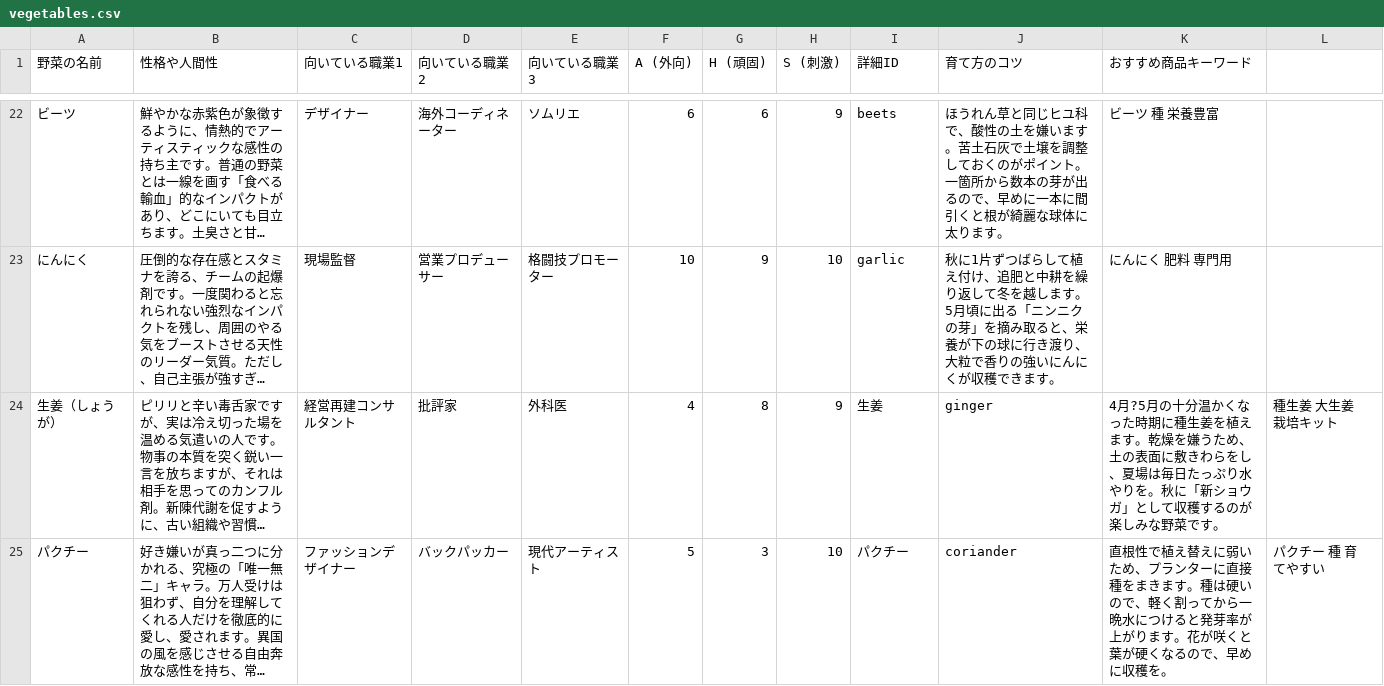
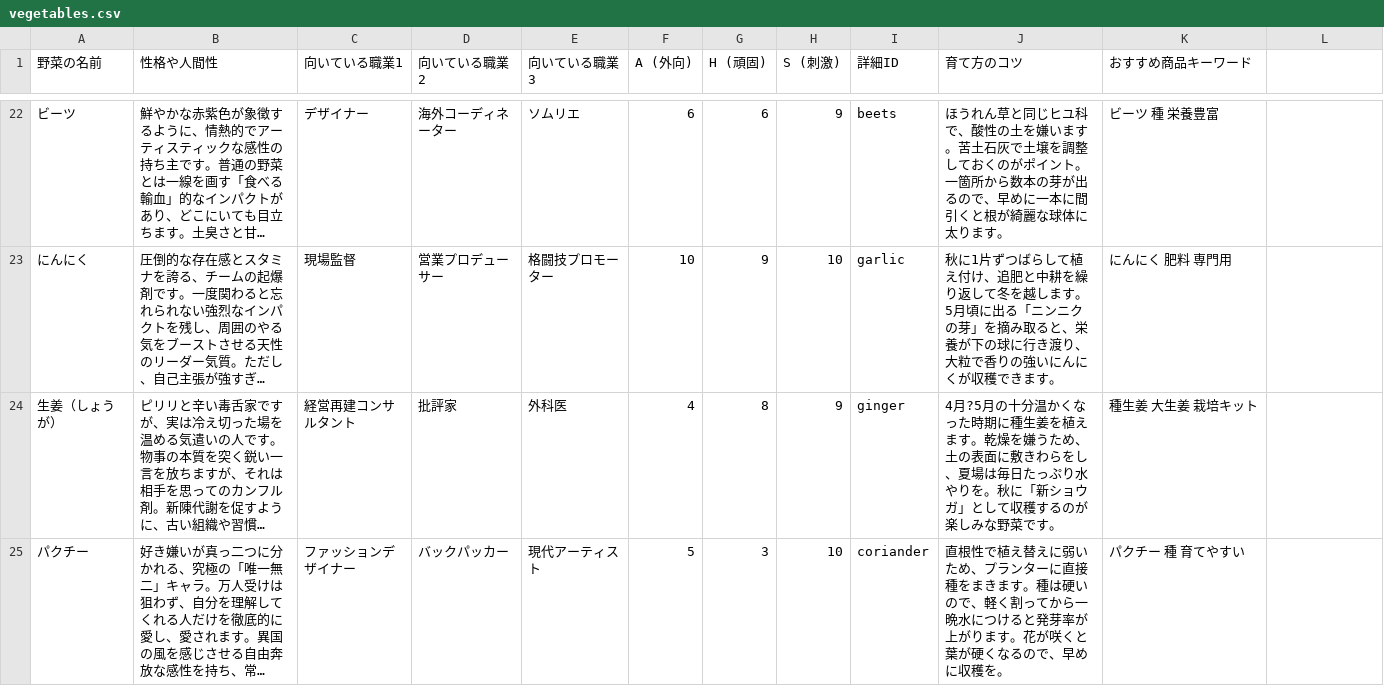
Before and after one commit to shiitake-garden/shiitake-garden.github.io, a CSV file: contents/fortune/vegetables.csv, drawn as a sheet; only a part is shown, gaps mark what is left out; long unchanged cells end in …; the diff covers the shown part only; the diff names each change by its address in the sheet, - before the commit and + after, or states it on an @@ line.

Commit message:
Add files via upload

```diff
--- a/contents/fortune/vegetables.csv
+++ b/contents/fortune/vegetables.csv
-I24 (詳細ID): 生姜
+I24 (詳細ID): ginger
-J24 (育て方のコツ): ginger
+J24 (育て方のコツ): 4月?5月の十分温かくなった時期に種生姜を植えます。乾燥を嫌うため、土の表面に敷きわらをし、夏場は毎日たっぷり水やりを。秋に「新ショウガ」として収穫するのが楽しみな野菜です。
-K24 (おすすめ商品キーワード): 4月?5月の十分温かくなった時期に種生姜を植えます。乾燥を嫌うため、土の表面に敷きわらをし、夏場は毎日たっぷり水やりを。秋に「新ショウガ」として収穫するのが楽しみな野菜です。
+K24 (おすすめ商品キーワード): 種生姜 大生姜 栽培キット
-L24: 種生姜 大生姜 栽培キット
+L24: (empty)
-I25 (詳細ID): パクチー
+I25 (詳細ID): coriander
-J25 (育て方のコツ): coriander
+J25 (育て方のコツ): 直根性で植え替えに弱いため、プランターに直接種をまきます。種は硬いので、軽く割ってから一晩水につけると発芽率が上がります。花が咲くと葉が硬くなるので、早めに収穫を。
-K25 (おすすめ商品キーワード): 直根性で植え替えに弱いため、プランターに直接種をまきます。種は硬いので、軽く割ってから一晩水につけると発芽率が上がります。花が咲くと葉が硬くなるので、早めに収穫を。
+K25 (おすすめ商品キーワード): パクチー 種 育てやすい
-L25: パクチー 種 育てやすい
+L25: (empty)
```
Also changed, not shown: 160 edited cells elsewhere in this file.
